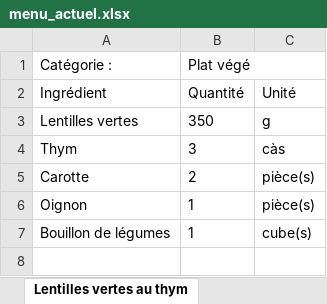
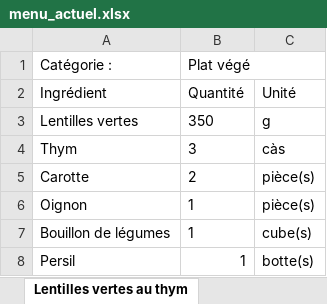
Before and after one commit to LinoVation1312/valise-aux-epices, an Excel workbook: menu_actuel.xlsx, sheet Lentilles vertes au thym, drawn as a sheet; values as stored, in another font and other column widths than the file's, no borders; the diff names each change by its address in the sheet, - before the commit and + after, or states it on an @@ line.

```diff
--- a/menu_actuel.xlsx (sheet Lentilles vertes au thym)
+++ b/menu_actuel.xlsx (sheet Lentilles vertes au thym)
+row 8: Persil | 1 | botte(s)
```
Also changed, not shown: sheet Poke bowl au saumon, sheet Taboulé, sheet Dhal de lentilles, sheet Salade de mangue à la thaï, other sheet tabs.
